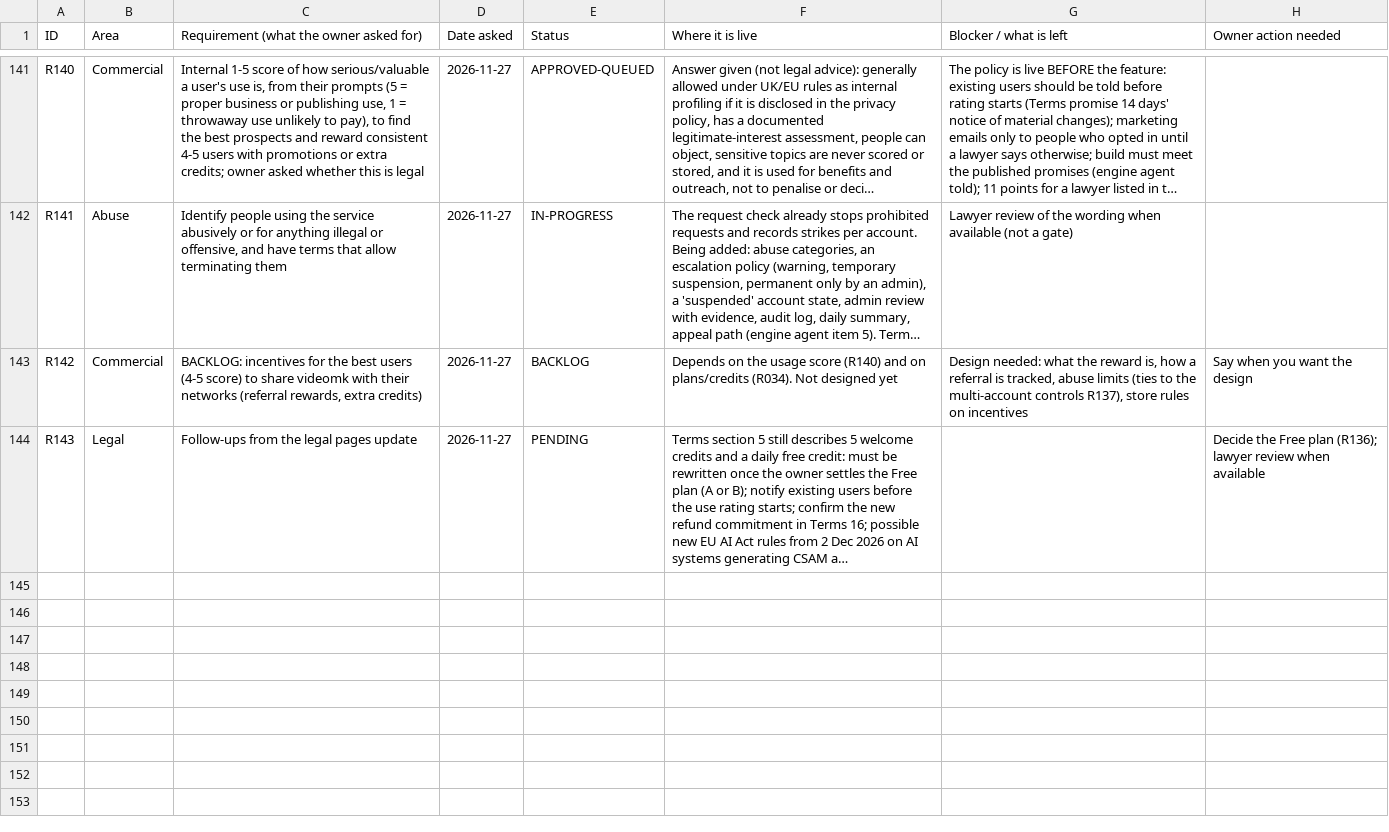
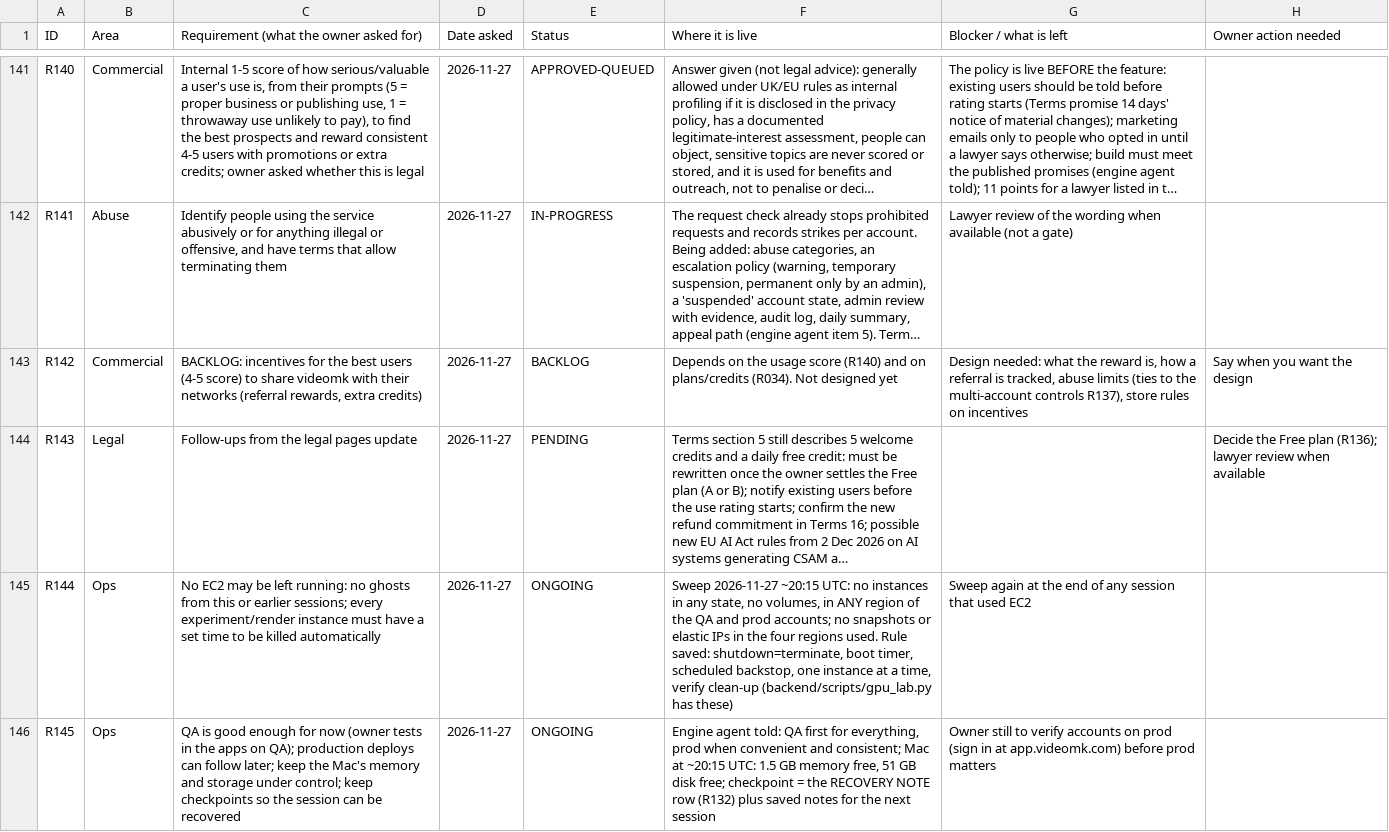
Before and after one commit to chleiva/videomk, a CSV file: docs/REQUIREMENTS_TRACKER.csv, drawn as a sheet; only a part is shown, gaps mark what is left out; long unchanged cells end in …; the diff names each change by its address in the sheet, - before the commit and + after, or states it on an @@ line.

```diff
--- a/docs/REQUIREMENTS_TRACKER.csv
+++ b/docs/REQUIREMENTS_TRACKER.csv
+row 145: R144 | Ops | No EC2 may be left running: no ghosts from this or earlier sessions; every experiment/render instance must have a set time to be killed automatically | 2026-11-27 | ONGOING | Sweep 2026-11-27 ~20:15 UTC: no instances in any state, no volumes, in ANY region of the QA and prod accounts; no snapshots or elastic IPs in the four regions used. Rule saved: shutdown=terminate, boot timer, scheduled backstop, one instance at a time, verify clean-up (backend/scripts/gpu_lab.py has these) | Sweep again at the end of any session that used EC2
+row 146: R145 | Ops | QA is good enough for now (owner tests in the apps on QA); production deploys can follow later; keep the Mac's memory and storage under control; keep checkpoints so the session can be recovered | 2026-11-27 | ONGOING | Engine agent told: QA first for everything, prod when convenient and consistent; Mac at ~20:15 UTC: 1.5 GB memory free, 51 GB disk free; checkpoint = the RECOVERY NOTE row (R132) plus saved notes for the next session | Owner still to verify accounts on prod (sign in at app.videomk.com) before prod matters
```
